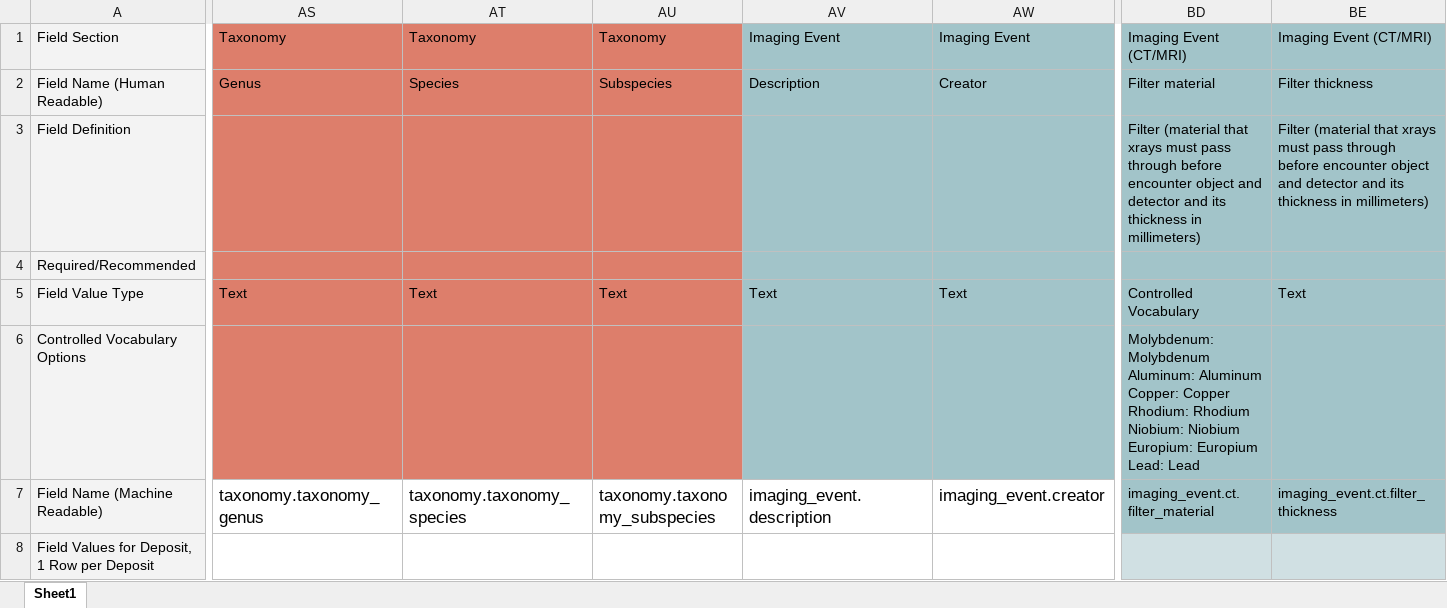
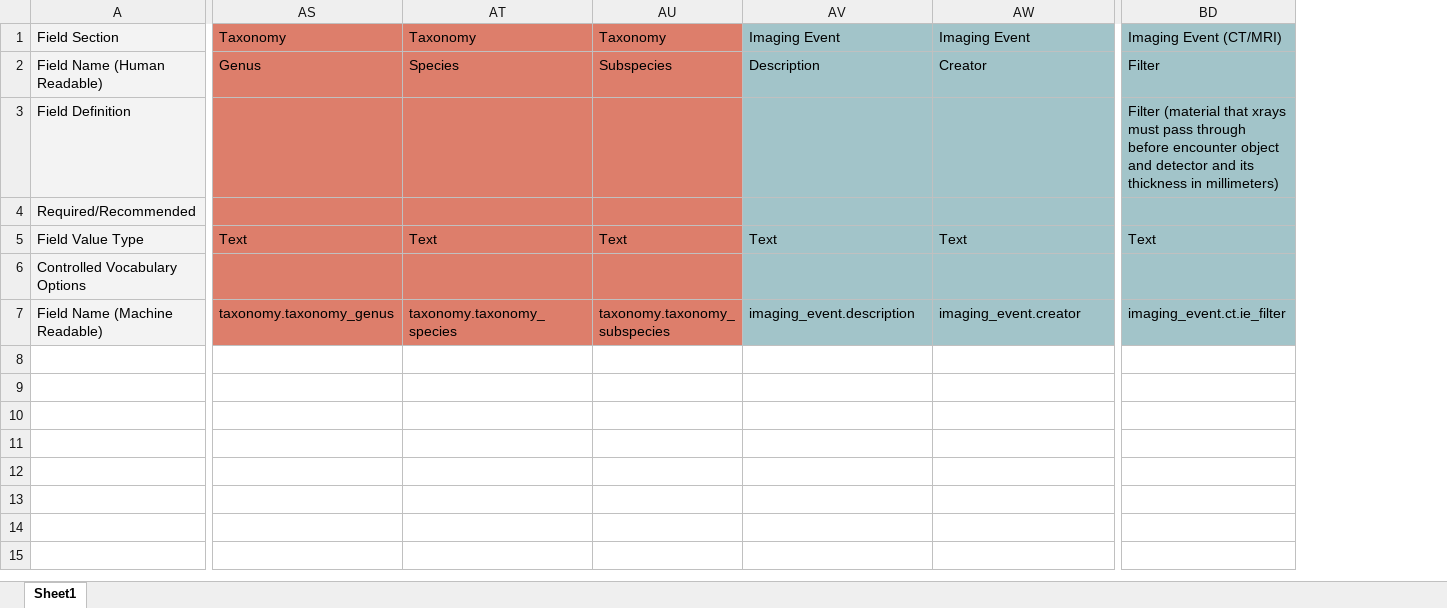
Before and after one commit to MorphoSource/MorphoSource, an Excel workbook: app/assets/documents/ingest_manifest_template.xlsx, sheet Sheet1, drawn as a sheet; only a part is shown, gaps mark what is left out; values as stored, in another font and other column widths than the file's, no borders; removed rows and columns are numbered as before the commit, all else as after; rows hold the shown columns only; ↵ is a line break in a cell; the diff covers the shown part only; the diff names each change by its address in the sheet, - before the commit and + after, or states it on an @@ line.

```diff
--- a/app/assets/documents/ingest_manifest_template.xlsx (sheet Sheet1)
+++ b/app/assets/documents/ingest_manifest_template.xlsx (sheet Sheet1)
-column BD, rows 1-7: Imaging Event (CT/MRI) | Filter material | Filter (material that xrays must pass through before encounter object and detector and its thickness in millimeters) |  | Controlled Vocabulary | Molybdenum: Molybdenum ↵ Aluminum: Aluminum ↵ Copper: Copper ↵ Rhodium: Rhodium ↵ Niobium: Niobium ↵ Europium: Europium ↵ Lead: Lead | imaging_event.ct.filter_material
-BD2: Filter thickness
+BD2: Filter
@@ AS7:AW7 text size: smaller @@
-AS7:AU7 fill: none
+AS7:AU7 fill: #DD7E6B
-AV7:AW7 fill: none
+AV7:AW7 fill: #A2C4C9
-BD7: imaging_event.ct.filter_thickness
+BD7: imaging_event.ct.ie_filter
-row 8: Field Values for Deposit, 1 Row per Deposit
```
Also changed, not shown: cell formats elsewhere in this sheet, 6 other files.
